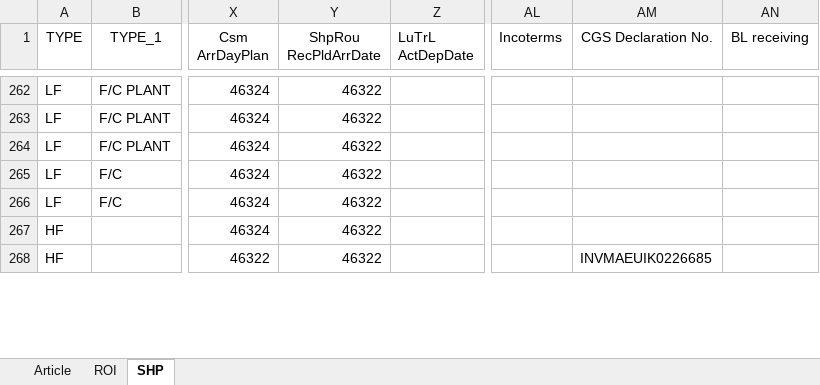
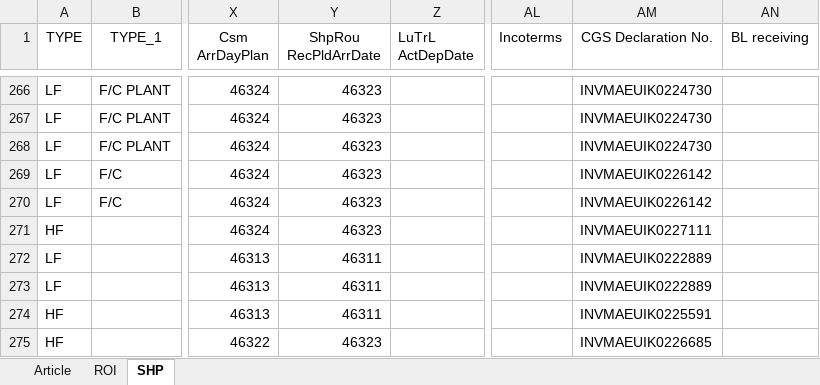
Before and after one commit to STO726/GOODS_Arrival, an Excel workbook: Article search.xlsx, sheet SHP, drawn as a sheet; only a part is shown, gaps mark what is left out; values as stored, in another font and other column widths than the file's, no borders; conditional formats and table styles not drawn; addresses are those after the commit; the diff covers the shown part only; the diff names each change by its address in the sheet, - before the commit and + after, or states it on an @@ line.

```diff
--- a/Article search.xlsx (sheet SHP)
+++ b/Article search.xlsx (sheet SHP)
-Y266:Y271 (ShpRou RecPldArrDate): 46322
+Y266:Y271 (ShpRou RecPldArrDate): 46323
-AM266:AM268 (CGS Declaration No.): (empty)
+AM266:AM268 (CGS Declaration No.): INVMAEUIK0224730
-AM269:AM270 (CGS Declaration No.): (empty)
+AM269:AM270 (CGS Declaration No.): INVMAEUIK0226142
-AM271 (CGS Declaration No.): (empty)
+AM271 (CGS Declaration No.): INVMAEUIK0227111
@@ row 298 moved to row 272: LF @@
@@ row 299 moved to row 273: LF @@
@@ row 304 moved to row 274: HF @@
-Y275 (ShpRou RecPldArrDate): 46322
+Y275 (ShpRou RecPldArrDate): 46323
```
Also changed, not shown: 13 added rows, 11 removed rows and 51 edited cells elsewhere in this sheet, sheet ROI, formulas that keep their value.
